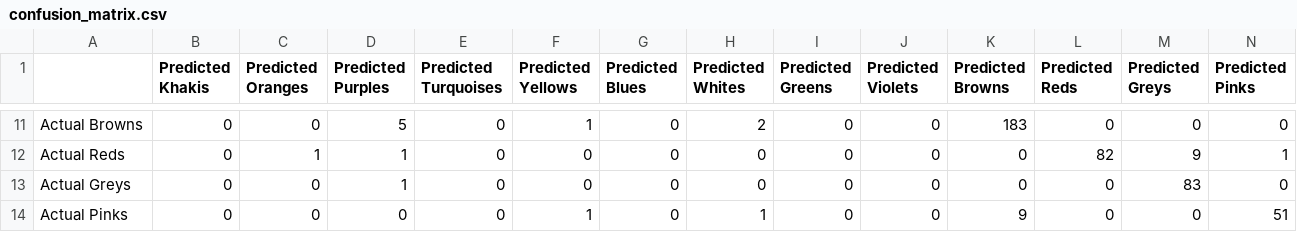
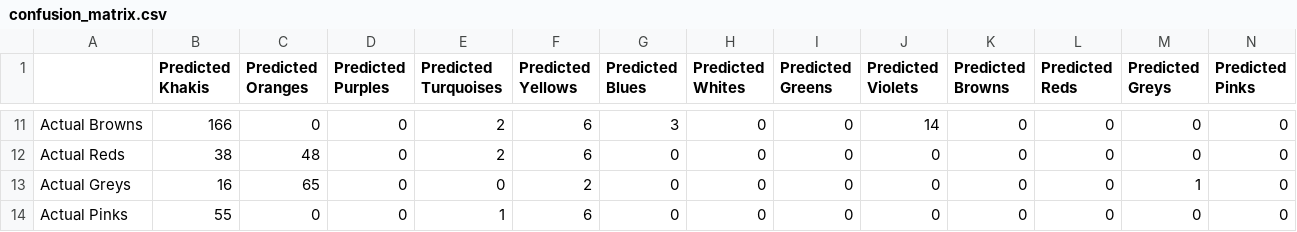
Before and after one commit to yakirhelets/236756_ML, a CSV file: HW3/confusion_matrix.csv, drawn as a sheet; only a part is shown, gaps mark what is left out; the diff covers the shown part only; the diff names each change by its address in the sheet, - before the commit and + after, or states it on an @@ line.

```diff
--- a/HW3/confusion_matrix.csv
+++ b/HW3/confusion_matrix.csv
-B11 (Predicted Khakis): 0
+B11 (Predicted Khakis): 166
-D11 (Predicted Purples): 5
+D11 (Predicted Purples): 0
-E11:E12 (Predicted Turquoises): 0
+E11:E12 (Predicted Turquoises): 2
-F11 (Predicted Yellows): 1
+F11 (Predicted Yellows): 6
-G11 (Predicted Blues): 0
+G11 (Predicted Blues): 3
-H11 (Predicted Whites): 2
+H11 (Predicted Whites): 0
-J11 (Predicted Violets): 0
+J11 (Predicted Violets): 14
-K11 (Predicted Browns): 183
+K11 (Predicted Browns): 0
-B12 (Predicted Khakis): 0
+B12 (Predicted Khakis): 38
-C12 (Predicted Oranges): 1
+C12 (Predicted Oranges): 48
-D12:D13 (Predicted Purples): 1
+D12:D13 (Predicted Purples): 0
-F12 (Predicted Yellows): 0
+F12 (Predicted Yellows): 6
-L12 (Predicted Reds): 82
+L12 (Predicted Reds): 0
-M12 (Predicted Greys): 9
+M12 (Predicted Greys): 0
-N12 (Predicted Pinks): 1
+N12 (Predicted Pinks): 0
-B13 (Predicted Khakis): 0
+B13 (Predicted Khakis): 16
-C13 (Predicted Oranges): 0
+C13 (Predicted Oranges): 65
-F13 (Predicted Yellows): 0
+F13 (Predicted Yellows): 2
-M13 (Predicted Greys): 83
+M13 (Predicted Greys): 1
-B14 (Predicted Khakis): 0
+B14 (Predicted Khakis): 55
-E14 (Predicted Turquoises): 0
+E14 (Predicted Turquoises): 1
-F14 (Predicted Yellows): 1
+F14 (Predicted Yellows): 6
-H14 (Predicted Whites): 1
+H14 (Predicted Whites): 0
-K14 (Predicted Browns): 9
+K14 (Predicted Browns): 0
-N14 (Predicted Pinks): 51
+N14 (Predicted Pinks): 0
```
Also changed, not shown: 64 edited cells elsewhere in this file, HW3/prediction_results.csv, HW3/probable_voters.csv, 6 other files.
